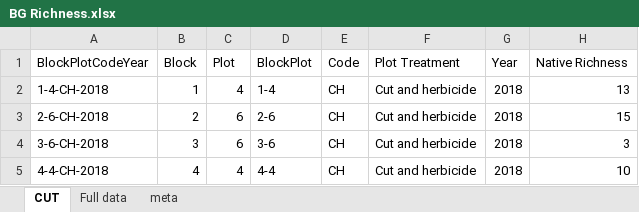
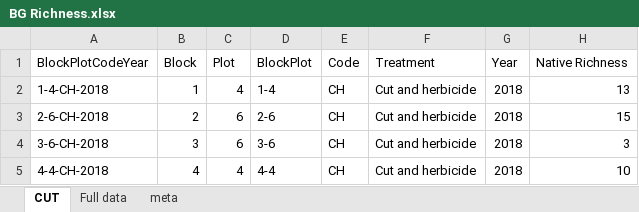
Before and after one commit to HelenIvy/BuffelgrassPublic, an Excel workbook: Data/BG Richness.xlsx, sheet CUT, drawn as a sheet; only a part is shown; values as stored, in another font and other column widths than the file's, no borders; the diff names each change by its address in the sheet, - before the commit and + after, or states it on an @@ line.

Commit message:
Update BG Richness.xlsx
deleted plot space

```diff
--- a/Data/BG Richness.xlsx (sheet CUT)
+++ b/Data/BG Richness.xlsx (sheet CUT)
-F1: Plot Treatment
+F1: Treatment
```
